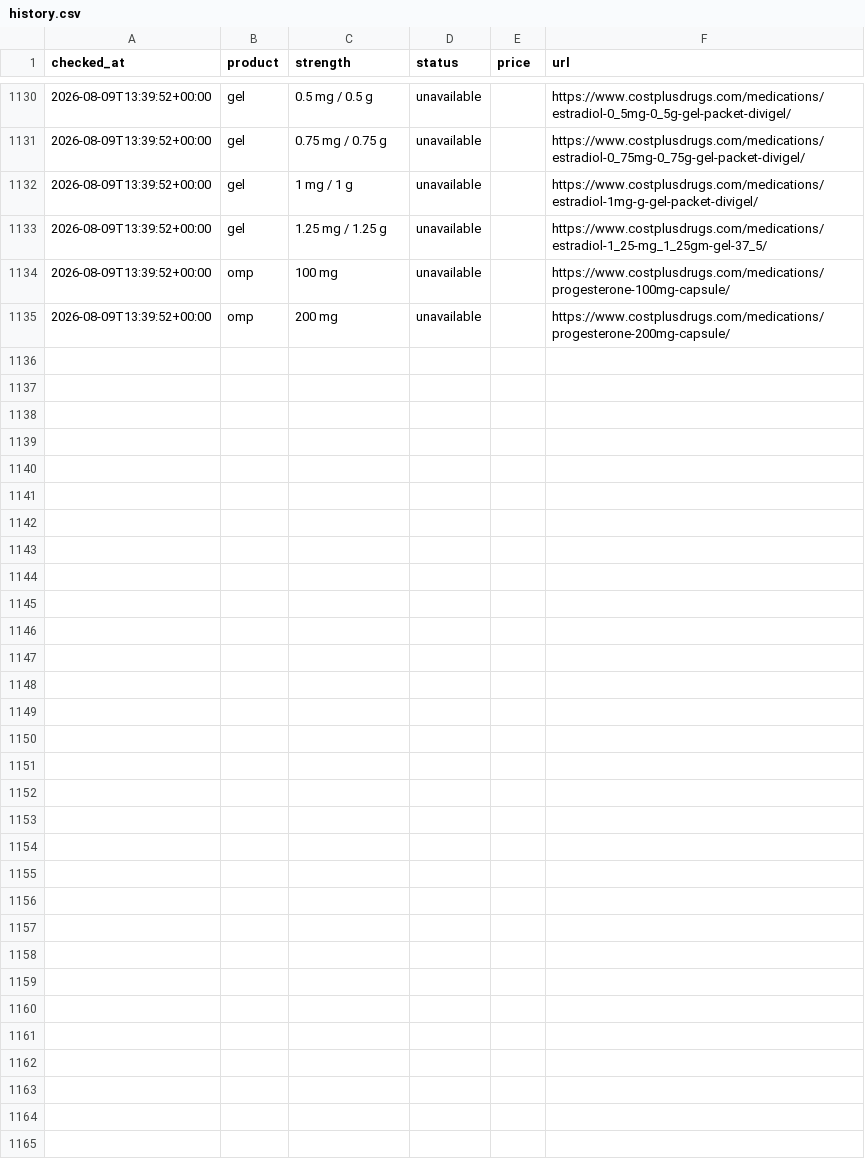
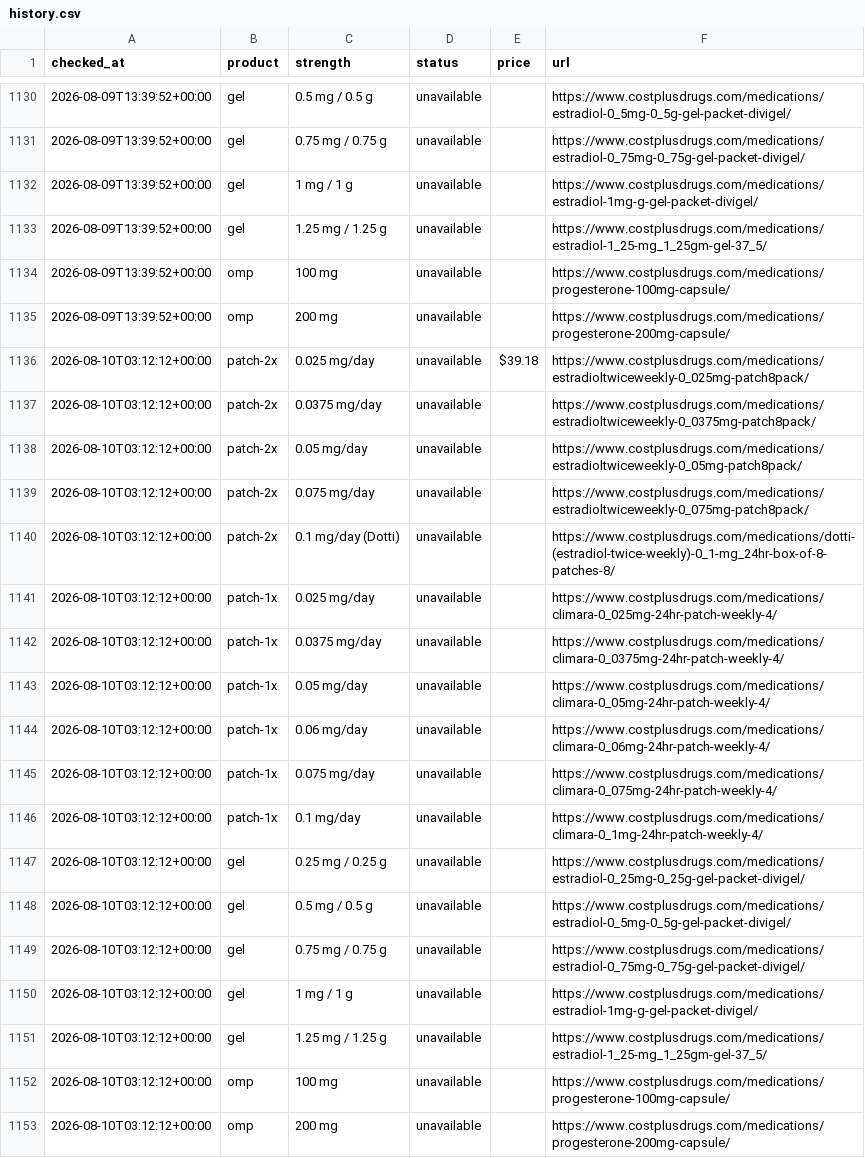
Before and after one commit to carolyncoylehessonmd-lgtm/ht-availability, a CSV file: history.csv, drawn as a sheet; only a part is shown, gaps mark what is left out; the diff names each change by its address in the sheet, - before the commit and + after, or states it on an @@ line.

```diff
--- a/history.csv
+++ b/history.csv
+row 1136: 2026-08-10T03:12:12+00:00 | patch-2x | 0.025 mg/day | unavailable | $39.18 | https://www.costplusdrugs.com/medications/estradioltwiceweekly-0_025mg-patch8pack/
+row 1137: 2026-08-10T03:12:12+00:00 | patch-2x | 0.0375 mg/day | unavailable |  | https://www.costplusdrugs.com/medications/estradioltwiceweekly-0_0375mg-patch8pack/
+row 1138: 2026-08-10T03:12:12+00:00 | patch-2x | 0.05 mg/day | unavailable |  | https://www.costplusdrugs.com/medications/estradioltwiceweekly-0_05mg-patch8pack/
+row 1139: 2026-08-10T03:12:12+00:00 | patch-2x | 0.075 mg/day | unavailable |  | https://www.costplusdrugs.com/medications/estradioltwiceweekly-0_075mg-patch8pack/
+row 1140: 2026-08-10T03:12:12+00:00 | patch-2x | 0.1 mg/day (Dotti) | unavailable |  | https://www.costplusdrugs.com/medications/dotti-(estradiol-twice-weekly)-0_1-mg_24hr-box-of-8-patches-8/
+row 1141: 2026-08-10T03:12:12+00:00 | patch-1x | 0.025 mg/day | unavailable |  | https://www.costplusdrugs.com/medications/climara-0_025mg-24hr-patch-weekly-4/
+row 1142: 2026-08-10T03:12:12+00:00 | patch-1x | 0.0375 mg/day | unavailable |  | https://www.costplusdrugs.com/medications/climara-0_0375mg-24hr-patch-weekly-4/
+row 1143: 2026-08-10T03:12:12+00:00 | patch-1x | 0.05 mg/day | unavailable |  | https://www.costplusdrugs.com/medications/climara-0_05mg-24hr-patch-weekly-4/
+row 1144: 2026-08-10T03:12:12+00:00 | patch-1x | 0.06 mg/day | unavailable |  | https://www.costplusdrugs.com/medications/climara-0_06mg-24hr-patch-weekly-4/
+row 1145: 2026-08-10T03:12:12+00:00 | patch-1x | 0.075 mg/day | unavailable |  | https://www.costplusdrugs.com/medications/climara-0_075mg-24hr-patch-weekly-4/
+row 1146: 2026-08-10T03:12:12+00:00 | patch-1x | 0.1 mg/day | unavailable |  | https://www.costplusdrugs.com/medications/climara-0_1mg-24hr-patch-weekly-4/
+row 1147: 2026-08-10T03:12:12+00:00 | gel | 0.25 mg / 0.25 g | unavailable |  | https://www.costplusdrugs.com/medications/estradiol-0_25mg-0_25g-gel-packet-divigel/
+row 1148: 2026-08-10T03:12:12+00:00 | gel | 0.5 mg / 0.5 g | unavailable |  | https://www.costplusdrugs.com/medications/estradiol-0_5mg-0_5g-gel-packet-divigel/
+row 1149: 2026-08-10T03:12:12+00:00 | gel | 0.75 mg / 0.75 g | unavailable |  | https://www.costplusdrugs.com/medications/estradiol-0_75mg-0_75g-gel-packet-divigel/
+row 1150: 2026-08-10T03:12:12+00:00 | gel | 1 mg / 1 g | unavailable |  | https://www.costplusdrugs.com/medications/estradiol-1mg-g-gel-packet-divigel/
+row 1151: 2026-08-10T03:12:12+00:00 | gel | 1.25 mg / 1.25 g | unavailable |  | https://www.costplusdrugs.com/medications/estradiol-1_25-mg_1_25gm-gel-37_5/
+row 1152: 2026-08-10T03:12:12+00:00 | omp | 100 mg | unavailable |  | https://www.costplusdrugs.com/medications/progesterone-100mg-capsule/
+row 1153: 2026-08-10T03:12:12+00:00 | omp | 200 mg | unavailable |  | https://www.costplusdrugs.com/medications/progesterone-200mg-capsule/
```
Also changed, not shown: 1 other file.
